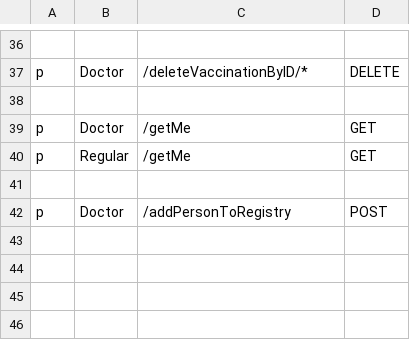
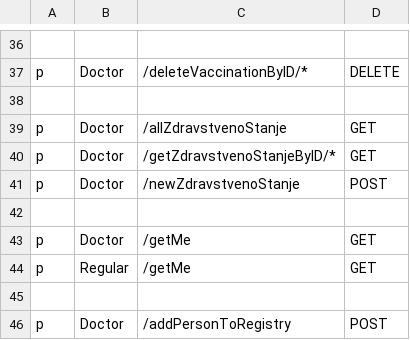
Before and after one commit to WhileTrue-Code/preschool-eadministration, a CSV file: Back-End/healthcare_service/policy.csv, drawn as a sheet; only a part is shown, gaps mark what is left out.

Commit message:
Dodavanje Zdravstvenog Stanja

```diff
--- a/Back-End/healthcare_service/policy.csv
+++ b/Back-End/healthcare_service/policy.csv
@@ -38,2 +38,6 @@ p, Doctor, /deleteVaccinationByID/*, DELETE
 
+p, Doctor, /allZdravstvenoStanje, GET
+p, Doctor, /getZdravstvenoStanjeByID/*, GET
+p, Doctor, /newZdravstvenoStanje, POST
+
 p, Doctor, /getMe, GET
```
Also changed, not shown: 38 other files.
